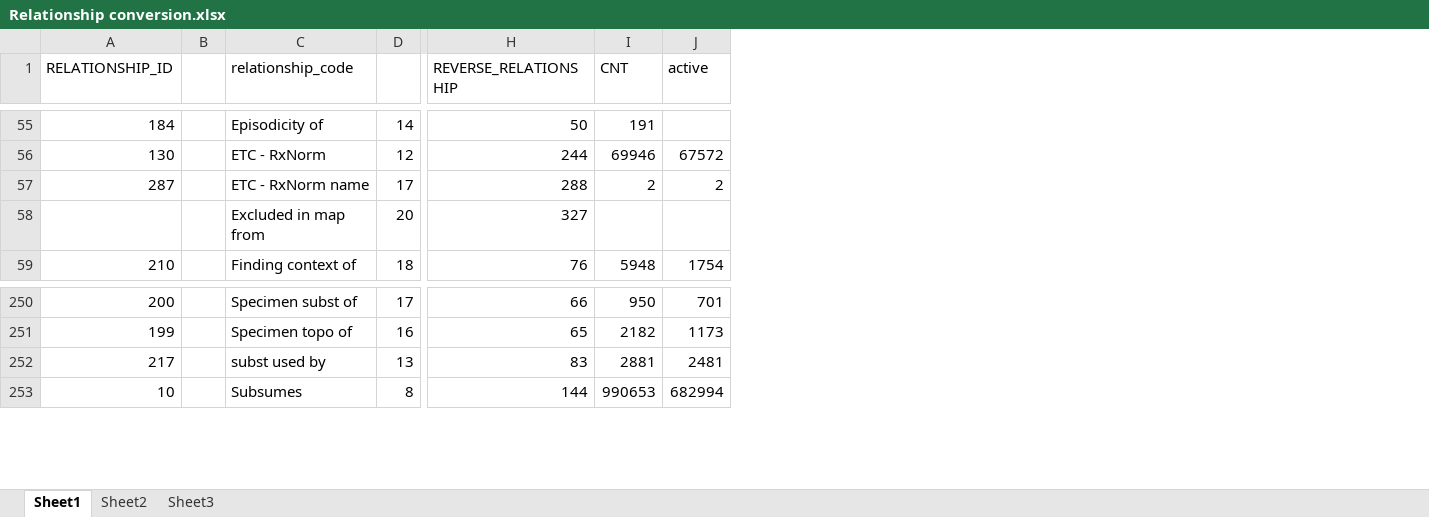
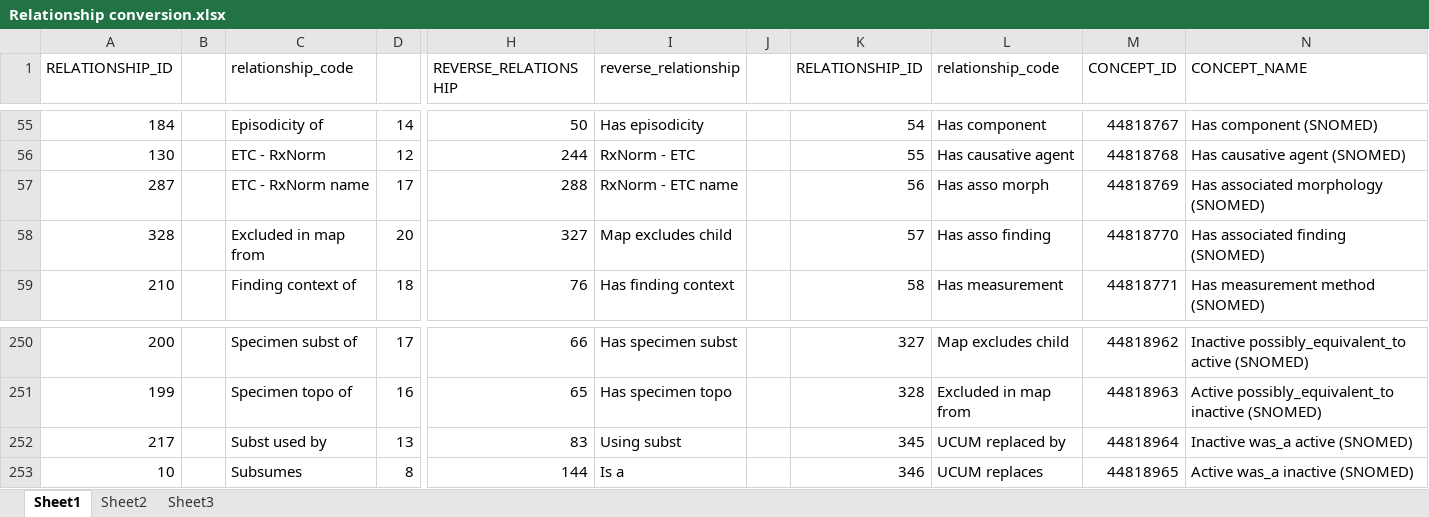
Before and after one commit to OHDSI/Vocabulary-v5.0, an Excel workbook: Conversion_from_v4/Relationship conversion.xlsx, sheet Sheet1, drawn as a sheet; only a part is shown, gaps mark what is left out; values as stored, in another font and other column widths than the file's, no borders; removed rows and columns are numbered as before the commit, all else as after; the diff covers the shown part only; the diff names each change by its address in the sheet, - before the commit and + after, or states it on an @@ line.

Commit message:
Fixed relationship

```diff
--- a/Conversion_from_v4/Relationship conversion.xlsx (sheet Sheet1)
+++ b/Conversion_from_v4/Relationship conversion.xlsx (sheet Sheet1)
-column I (CNT), rows 55-59: 191 | 69946 | 2 |  | 5948; rows 250-253: 950 | 2182 | 2881 | 990653
-column J (active), rows 56-59: 67572 | 2 |  | 1754; rows 250-253: 701 | 1173 | 2481 | 682994
+column I (reverse_relationship), rows 55-59: Has episodicity | RxNorm - ETC | RxNorm - ETC name | Map excludes child | Has finding context; rows 250-253: Has specimen subst | Has specimen topo | Using subst | Is a
+column J, empty
+column K (RELATIONSHIP_ID), rows 55-59: 54 | 55 | 56 | 57 | 58; rows 250-253: 327 | 328 | 345 | 346
+column L (relationship_code), rows 55-59: Has component | Has causative agent | Has asso morph | Has asso finding | Has measurement; rows 250-253: Map excludes child | Excluded in map from | UCUM replaced by | UCUM replaces
+column M (CONCEPT_ID), rows 55-59: 44818767 | 44818768 | 44818769 | 44818770 | 44818771; rows 250-253: 44818962 | 44818963 | 44818964 | 44818965
+column N (CONCEPT_NAME), rows 55-59: Has component (SNOMED) | Has causative agent (SNOMED) | Has associated morphology (SNOMED) | Has associated finding (SNOMED) | Has measurement method (SNOMED); rows 250-253: Inactive possibly_equivalent_to active (SNOMED) | Active possibly_equivalent_to inactive (SNOMED) | Inactive was_a active (SNOMED) | Active was_a inactive (SNOMED)
-A58 (RELATIONSHIP_ID): (empty)
+A58 (RELATIONSHIP_ID): 328
-C252 (relationship_code): subst used by
+C252 (relationship_code): Subst used by
```
Also changed, not shown: 9 edited cells elsewhere in this sheet, Conversion_from_v4/relationship.xlsx, 2 other files.
